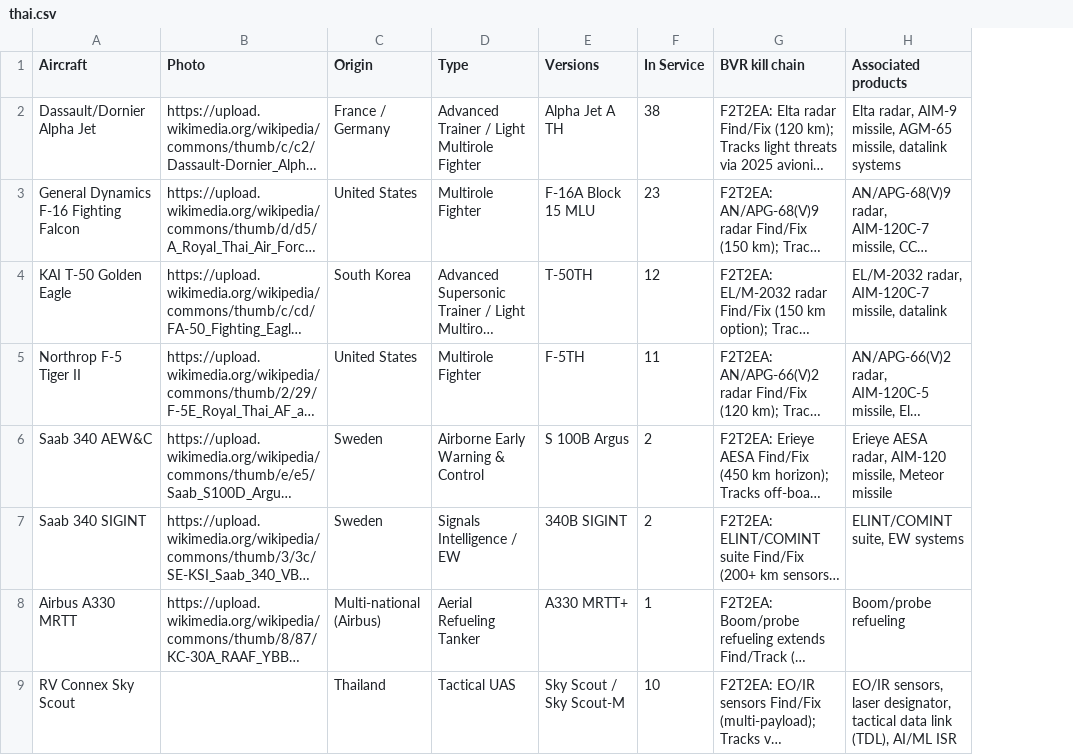
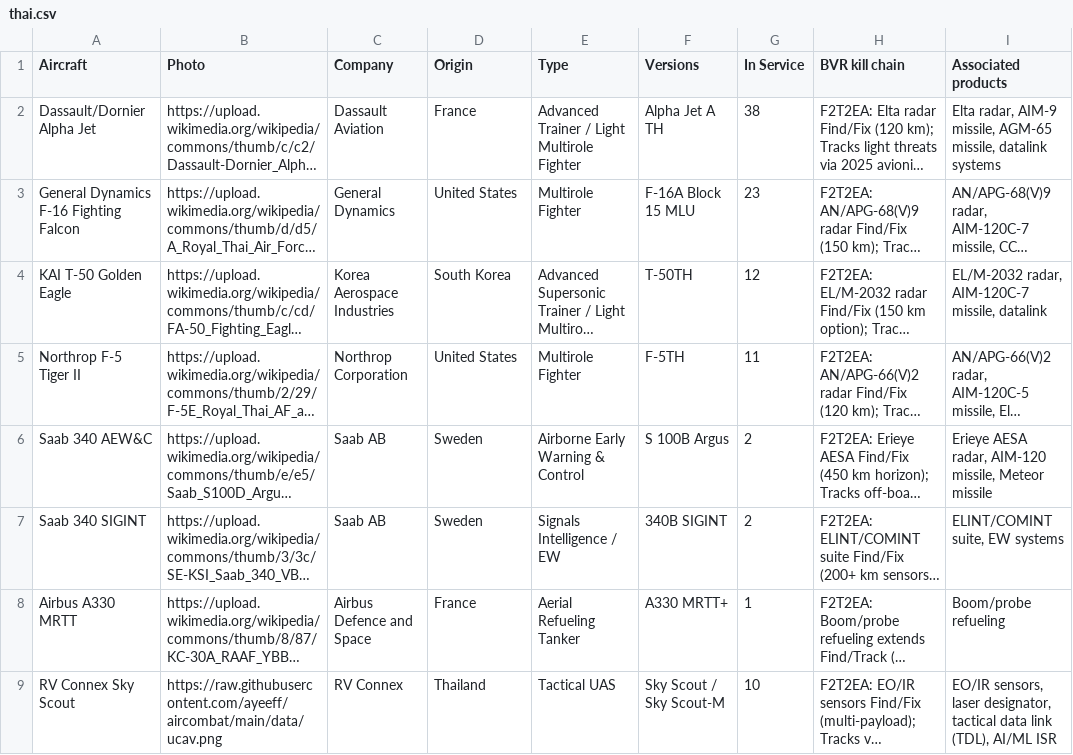
Before and after one commit to ayeeff/aircombat, a CSV file: data/thai.csv, drawn as a sheet; long unchanged cells end in …; addresses are those after the commit; the diff names each change by its address in the sheet, - before the commit and + after, or states it on an @@ line.

Commit message:
Update thai.csv

```diff
--- a/data/thai.csv
+++ b/data/thai.csv
+column C (Company), rows 2-9: Dassault Aviation | General Dynamics | Korea Aerospace Industries | Northrop Corporation | Saab AB | Saab AB | Airbus Defence and Space | RV Connex
-D2 (Origin): France / Germany
+D2 (Origin): France
-D8 (Origin): Multi-national (Airbus)
+D8 (Origin): France
-B9 (Photo): (empty)
+B9 (Photo): https://raw.githubusercontent.com/ayeeff/aircombat/main/data/ucav.png
```
